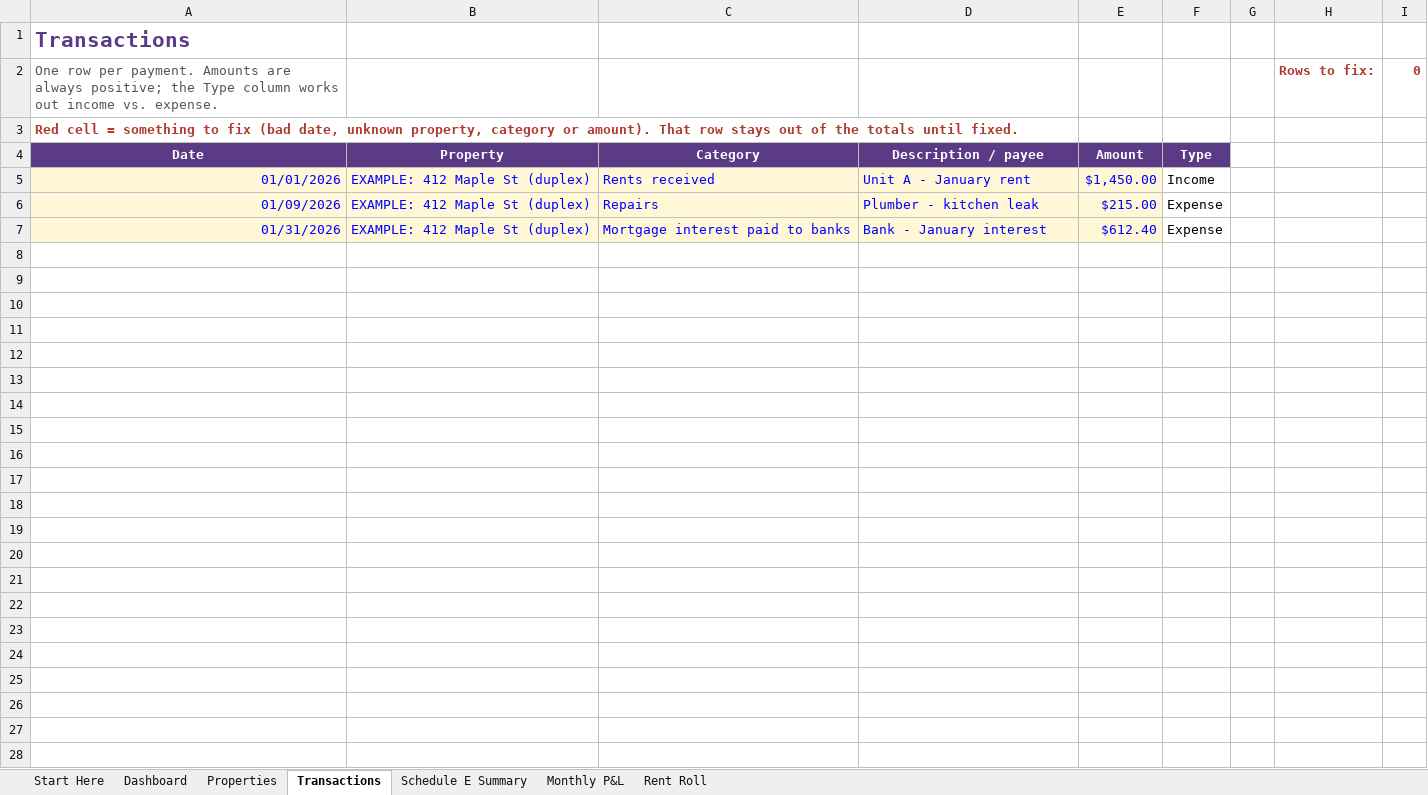
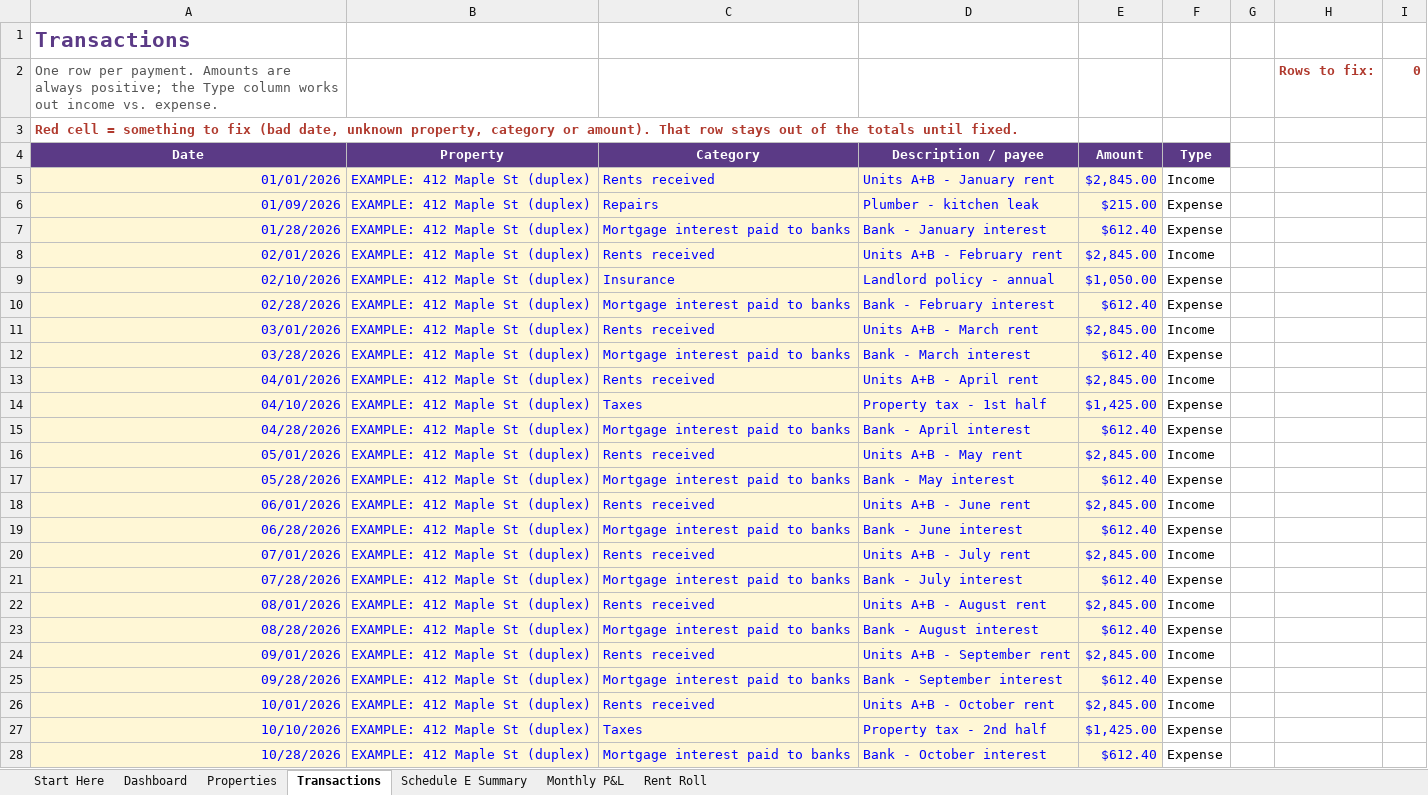
Before and after one commit to norastudiohq/norastudiohq.github.io, an Excel workbook: dl/QkFNAj8Wx9bU9aQs/Rental-Property-Tracker-NoraStudio.xlsx, sheet Transactions, drawn as a sheet; values as stored, in another font and other column widths than the file's, no borders; conditional formats not drawn; the diff names each change by its address in the sheet, - before the commit and + after, or states it on an @@ line.

```diff
--- a/dl/QkFNAj8Wx9bU9aQs/Rental-Property-Tracker-NoraStudio.xlsx (sheet Transactions)
+++ b/dl/QkFNAj8Wx9bU9aQs/Rental-Property-Tracker-NoraStudio.xlsx (sheet Transactions)
-D5 (Description / payee): Unit A - January rent
+D5 (Description / payee): Units A+B - January rent
-E5 (Amount): $1,450.00
+E5 (Amount): $2,845.00
-A7 (Date): 01/31/2026
+A7 (Date): 01/28/2026
+row 8: 02/01/2026 | EXAMPLE: 412 Maple St (duplex) | Rents received | Units A+B - February rent | $2,845.00 | Income
+row 9: 02/10/2026 | EXAMPLE: 412 Maple St (duplex) | Insurance | Landlord policy - annual | $1,050.00 | Expense
+row 10: 02/28/2026 | EXAMPLE: 412 Maple St (duplex) | Mortgage interest paid to banks | Bank - February interest | $612.40 | Expense
+row 11: 03/01/2026 | EXAMPLE: 412 Maple St (duplex) | Rents received | Units A+B - March rent | $2,845.00 | Income
+row 12: 03/28/2026 | EXAMPLE: 412 Maple St (duplex) | Mortgage interest paid to banks | Bank - March interest | $612.40 | Expense
+row 13: 04/01/2026 | EXAMPLE: 412 Maple St (duplex) | Rents received | Units A+B - April rent | $2,845.00 | Income
+row 14: 04/10/2026 | EXAMPLE: 412 Maple St (duplex) | Taxes | Property tax - 1st half | $1,425.00 | Expense
+row 15: 04/28/2026 | EXAMPLE: 412 Maple St (duplex) | Mortgage interest paid to banks | Bank - April interest | $612.40 | Expense
+row 16: 05/01/2026 | EXAMPLE: 412 Maple St (duplex) | Rents received | Units A+B - May rent | $2,845.00 | Income
+row 17: 05/28/2026 | EXAMPLE: 412 Maple St (duplex) | Mortgage interest paid to banks | Bank - May interest | $612.40 | Expense
+row 18: 06/01/2026 | EXAMPLE: 412 Maple St (duplex) | Rents received | Units A+B - June rent | $2,845.00 | Income
+row 19: 06/28/2026 | EXAMPLE: 412 Maple St (duplex) | Mortgage interest paid to banks | Bank - June interest | $612.40 | Expense
+row 20: 07/01/2026 | EXAMPLE: 412 Maple St (duplex) | Rents received | Units A+B - July rent | $2,845.00 | Income
+row 21: 07/28/2026 | EXAMPLE: 412 Maple St (duplex) | Mortgage interest paid to banks | Bank - July interest | $612.40 | Expense
+row 22: 08/01/2026 | EXAMPLE: 412 Maple St (duplex) | Rents received | Units A+B - August rent | $2,845.00 | Income
+row 23: 08/28/2026 | EXAMPLE: 412 Maple St (duplex) | Mortgage interest paid to banks | Bank - August interest | $612.40 | Expense
+row 24: 09/01/2026 | EXAMPLE: 412 Maple St (duplex) | Rents received | Units A+B - September rent | $2,845.00 | Income
+row 25: 09/28/2026 | EXAMPLE: 412 Maple St (duplex) | Mortgage interest paid to banks | Bank - September interest | $612.40 | Expense
+row 26: 10/01/2026 | EXAMPLE: 412 Maple St (duplex) | Rents received | Units A+B - October rent | $2,845.00 | Income
+row 27: 10/10/2026 | EXAMPLE: 412 Maple St (duplex) | Taxes | Property tax - 2nd half | $1,425.00 | Expense
+row 28: 10/28/2026 | EXAMPLE: 412 Maple St (duplex) | Mortgage interest paid to banks | Bank - October interest | $612.40 | Expense
```
Also changed, not shown: sheet Dashboard, sheet Monthly P&L, sheet Rent Roll, sheet Schedule E Summary, sheet Start Here, formulas that keep their value, charts or pictures, 2 other files.
